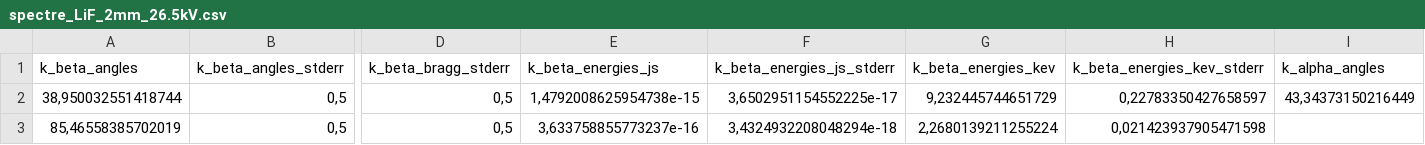
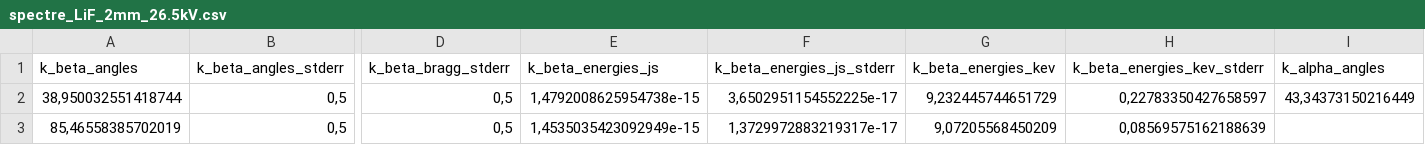
Before and after one commit to davifeliciano/xrays, a CSV file: results/spectre_LiF_2mm_26.5kV.csv, drawn as a sheet; only a part is shown, gaps mark what is left out; the diff names each change by its address in the sheet, - before the commit and + after, or states it on an @@ line.

```diff
--- a/results/spectre_LiF_2mm_26.5kV.csv
+++ b/results/spectre_LiF_2mm_26.5kV.csv
-E3 (k_beta_energies_js): 3,633758855773237e-16
+E3 (k_beta_energies_js): 1,4535035423092949e-15
-F3 (k_beta_energies_js_stderr): 3,4324932208048294e-18
+F3 (k_beta_energies_js_stderr): 1,3729972883219317e-17
-G3 (k_beta_energies_kev): 2,2680139211255224
+G3 (k_beta_energies_kev): 9,07205568450209
-H3 (k_beta_energies_kev_stderr): 0,021423937905471598
+H3 (k_beta_energies_kev_stderr): 0,08569575162188639
```
Also changed, not shown: results/spectre_KBr_5mm_26.5kV.csv, results/spectre_LiF_5mm_26.5kV.csv, 1 other file.
